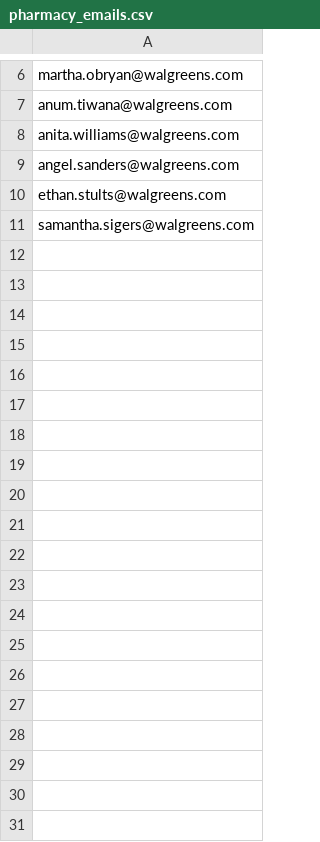
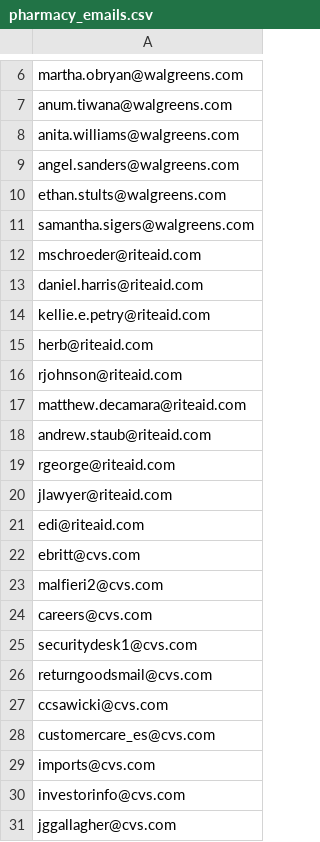
Before and after one commit to bethwel3001/emails-mining, a CSV file: pharmacy_emails.csv, drawn as a sheet; only a part is shown, gaps mark what is left out; the diff covers the shown part only.

```diff
--- a/pharmacy_emails.csv
+++ b/pharmacy_emails.csv
@@ -11 +11,21 @@ ethan.stults@walgreens.com
 samantha.sigers@walgreens.com
+mschroeder@riteaid.com
+daniel.harris@riteaid.com
+kellie.e.petry@riteaid.com
+herb@riteaid.com
+rjohnson@riteaid.com
+matthew.decamara@riteaid.com
+andrew.staub@riteaid.com
+rgeorge@riteaid.com
+jlawyer@riteaid.com
+edi@riteaid.com
+ebritt@cvs.com
+malfieri2@cvs.com
+careers@cvs.com
+securitydesk1@cvs.com
+returngoodsmail@cvs.com
+ccsawicki@cvs.com
+customercare_es@cvs.com
+imports@cvs.com
+investorinfo@cvs.com
+jggallagher@cvs.com
```
Also changed, not shown: 41 added rows elsewhere in this file, 2 other files.
